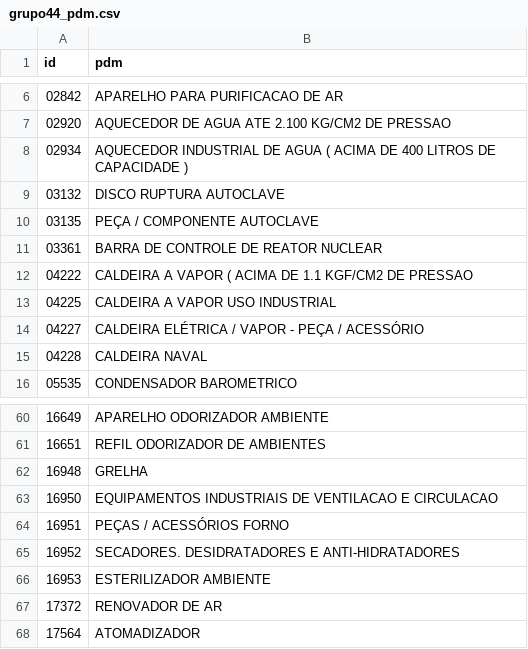
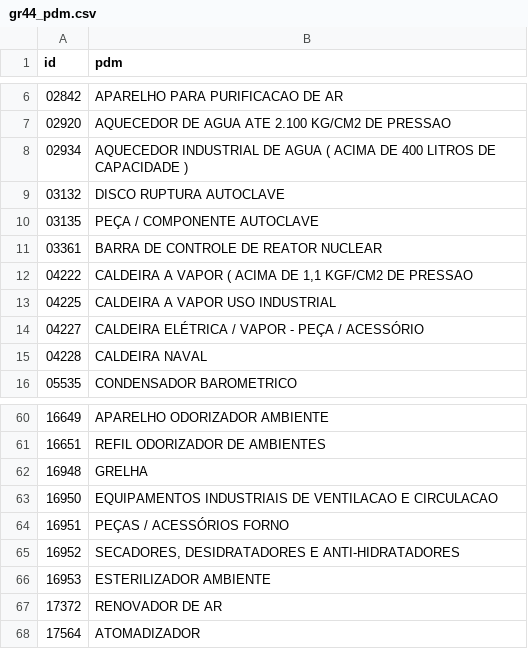
Before and after one commit to ant-rod-silva/catmat_compras_gov_pub, a CSV file: pdm/csv/gr44_pdm.csv (was pdm/csv/grupo44_pdm.csv), drawn as a sheet; only a part is shown, gaps mark what is left out; the diff names each change by its address in the sheet, - before the commit and + after, or states it on an @@ line.

Commit message:
Update and rename grupo44_pdm.csv to gr44_pdm.csv

```diff
--- a/pdm/csv/grupo44_pdm.csv
+++ b/pdm/csv/gr44_pdm.csv
-B12 (pdm): …ACIMA DE 1.1 KGF/CM2 DE…
+B12 (pdm): …ACIMA DE 1,1 KGF/CM2 DE…
-B65 (pdm): SECADORES. DESIDRATADORES E ANTI-HIDRATADORES
+B65 (pdm): SECADORES, DESIDRATADORES E ANTI-HIDRATADORES
```
